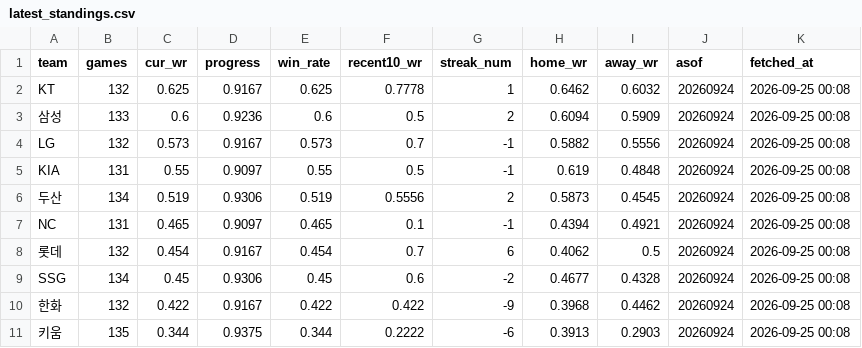
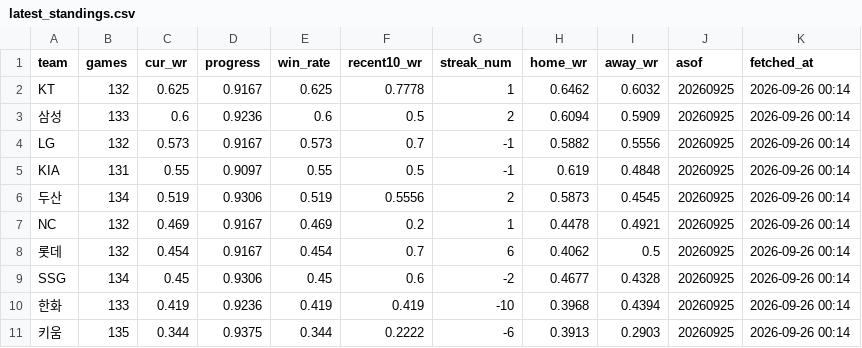
Before and after one commit to Eunbi-Ko-0223/kbo-win-predictor, a CSV file: data/latest_standings.csv, drawn as a sheet.

```diff
--- a/data/latest_standings.csv
+++ b/data/latest_standings.csv
@@ -1,11 +1,11 @@
 team,games,cur_wr,progress,win_rate,recent10_wr,streak_num,home_wr,away_wr,asof,fetched_at
-KT,132,0.625,0.9167,0.625,0.7778,1,0.6462,0.6032,20260924,2026-09-25 00:08
-삼성,133,0.6,0.9236,0.6,0.5,2,0.6094,0.5909,20260924,2026-09-25 00:08
-LG,132,0.573,0.9167,0.573,0.7,-1,0.5882,0.5556,20260924,2026-09-25 00:08
-KIA,131,0.55,0.9097,0.55,0.5,-1,0.619,0.4848,20260924,2026-09-25 00:08
-두산,134,0.519,0.9306,0.519,0.5556,2,0.5873,0.4545,20260924,2026-09-25 00:08
-NC,131,0.465,0.9097,0.465,0.1,-1,0.4394,0.4921,20260924,2026-09-25 00:08
-롯데,132,0.454,0.9167,0.454,0.7,6,0.4062,0.5,20260924,2026-09-25 00:08
-SSG,134,0.45,0.9306,0.45,0.6,-2,0.4677,0.4328,20260924,2026-09-25 00:08
-한화,132,0.422,0.9167,0.422,0.422,-9,0.3968,0.4462,20260924,2026-09-25 00:08
-키움,135,0.344,0.9375,0.344,0.2222,-6,0.3913,0.2903,20260924,2026-09-25 00:08
+KT,132,0.625,0.9167,0.625,0.7778,1,0.6462,0.6032,20260925,2026-09-26 00:14
+삼성,133,0.6,0.9236,0.6,0.5,2,0.6094,0.5909,20260925,2026-09-26 00:14
+LG,132,0.573,0.9167,0.573,0.7,-1,0.5882,0.5556,20260925,2026-09-26 00:14
+KIA,131,0.55,0.9097,0.55,0.5,-1,0.619,0.4848,20260925,2026-09-26 00:14
+두산,134,0.519,0.9306,0.519,0.5556,2,0.5873,0.4545,20260925,2026-09-26 00:14
+NC,132,0.469,0.9167,0.469,0.2,1,0.4478,0.4921,20260925,2026-09-26 00:14
+롯데,132,0.454,0.9167,0.454,0.7,6,0.4062,0.5,20260925,2026-09-26 00:14
+SSG,134,0.45,0.9306,0.45,0.6,-2,0.4677,0.4328,20260925,2026-09-26 00:14
+한화,133,0.419,0.9236,0.419,0.419,-10,0.3968,0.4394,20260925,2026-09-26 00:14
+키움,135,0.344,0.9375,0.344,0.2222,-6,0.3913,0.2903,20260925,2026-09-26 00:14
```
